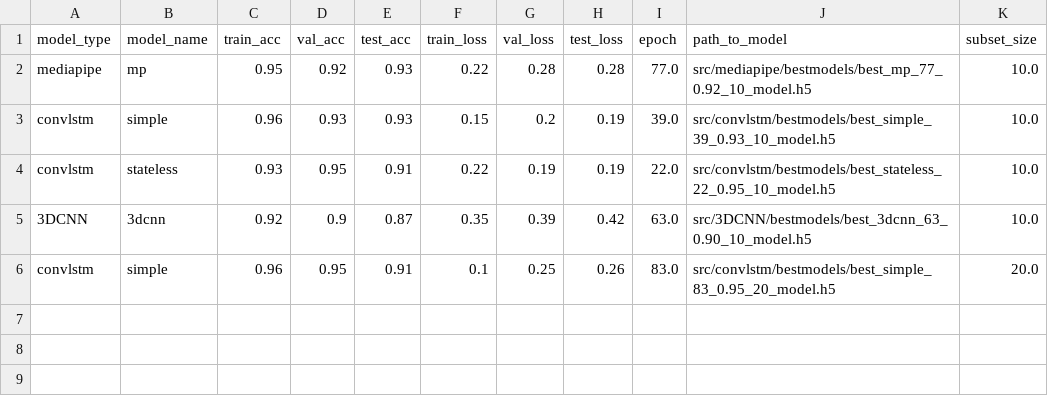
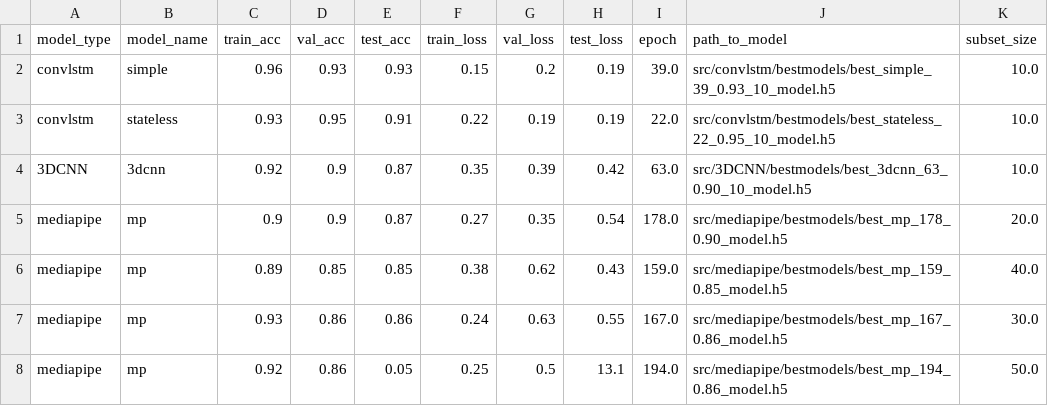
Before and after one commit to Javimh18/TFM_DSBD, a CSV file: data/leaderboard.csv, drawn as a sheet.

Commit message:
new figures added to MP + LSTM models

```diff
--- a/data/leaderboard.csv
+++ b/data/leaderboard.csv
@@ -1,3 +1,2 @@
 model_type,model_name,train_acc,val_acc,test_acc,train_loss,val_loss,test_loss,epoch,path_to_model,subset_size
-mediapipe,mp,0.95,0.92,0.93,0.22,0.28,0.28,77.0,src/mediapipe/bestmodels/best_mp_77_0.92_10_model.h5,10.0
 convlstm,simple,0.96,0.93,0.93,0.15,0.2,0.19,39.0,src/convlstm/bestmodels/best_simple_39_0.93_10_model.h5,10.0
@@ -5,2 +4,5 @@ convlstm,stateless,0.93,0.95,0.91,0.22,0.19,0.19,22.0,src/convlstm/bestmodels/be
 3DCNN,3dcnn,0.92,0.9,0.87,0.35,0.39,0.42,63.0,src/3DCNN/bestmodels/best_3dcnn_63_0.90_10_model.h5,10.0
-convlstm,simple,0.96,0.95,0.91,0.1,0.25,0.26,83.0,src/convlstm/bestmodels/best_simple_83_0.95_20_model.h5,20.0
+mediapipe,mp,0.9,0.9,0.87,0.27,0.35,0.54,178.0,src/mediapipe/bestmodels/best_mp_178_0.90_model.h5,20.0
+mediapipe,mp,0.89,0.85,0.85,0.38,0.62,0.43,159.0,src/mediapipe/bestmodels/best_mp_159_0.85_model.h5,40.0
+mediapipe,mp,0.93,0.86,0.86,0.24,0.63,0.55,167.0,src/mediapipe/bestmodels/best_mp_167_0.86_model.h5,30.0
+mediapipe,mp,0.92,0.86,0.05,0.25,0.5,13.1,194.0,src/mediapipe/bestmodels/best_mp_194_0.86_model.h5,50.0
```
Also changed, not shown: 3 other files.
